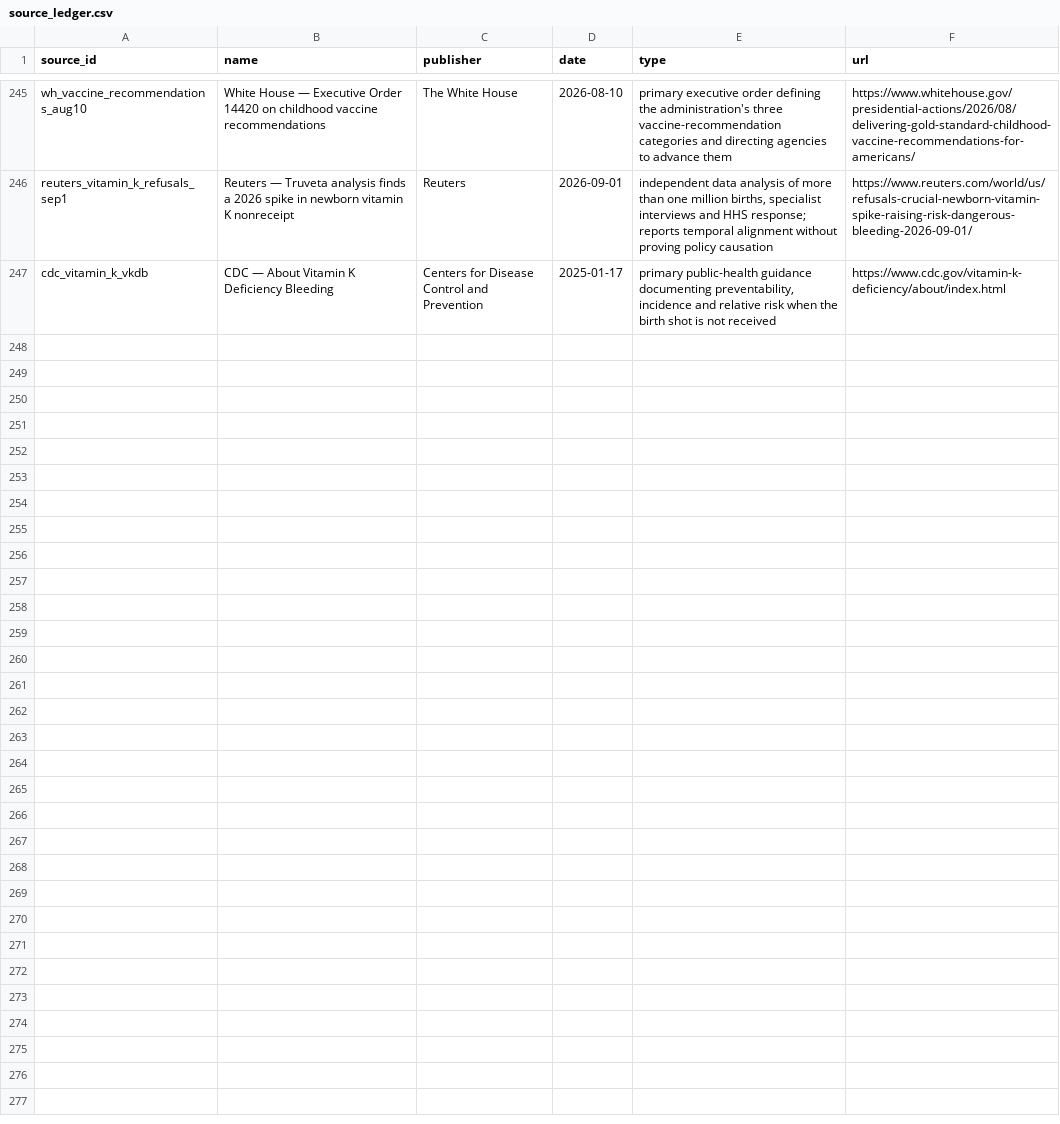
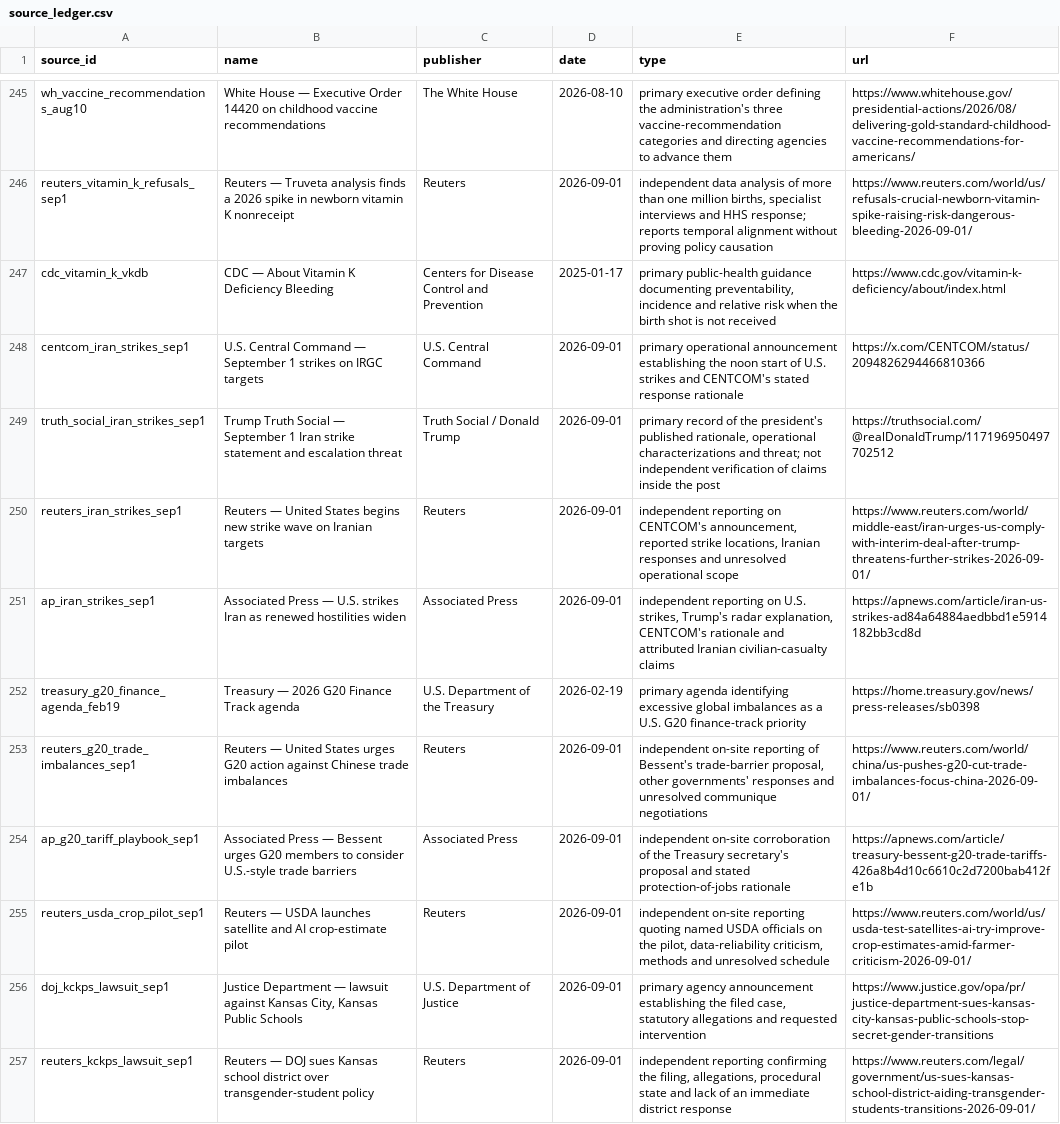
Before and after one commit to PauseBeforeHarmProtocol/the-record, a CSV file: data/source_ledger.csv, drawn as a sheet; only a part is shown, gaps mark what is left out.

Commit message:
National maintenance release 10.11.0

```diff
--- a/data/source_ledger.csv
+++ b/data/source_ledger.csv
@@ -247 +247,11 @@ reuters_vitamin_k_refusals_sep1,Reuters — Truveta analysis finds a 2026 spike
 cdc_vitamin_k_vkdb,CDC — About Vitamin K Deficiency Bleeding,Centers for Disease Control and Prevention,2025-01-17,"primary public-health guidance documenting preventability, incidence and relative risk when the birth shot is not received",https://www.cdc.gov/vitamin-k-deficiency/about/index.html
+centcom_iran_strikes_sep1,U.S. Central Command — September 1 strikes on IRGC targets,U.S. Central Command,2026-09-01,primary operational announcement establishing the noon start of U.S. strikes and CENTCOM's stated response rationale,https://x.com/CENTCOM/status/2094826294466810366
+truth_social_iran_strikes_sep1,Trump Truth Social — September 1 Iran strike statement and escalation threat,Truth Social / Donald Trump,2026-09-01,"primary record of the president's published rationale, operational characterizations and threat; not independent verification of claims inside the post",https://truthsocial.com/@realDonaldTrump/117196950497702512
+reuters_iran_strikes_sep1,Reuters — United States begins new strike wave on Iranian targets,Reuters,2026-09-01,"independent reporting on CENTCOM's announcement, reported strike locations, Iranian responses and unresolved operational scope",https://www.reuters.com/world/middle-east/iran-urges-us-comply-with-interim-deal-after-trump-threatens-further-strikes-2026-09-01/
+ap_iran_strikes_sep1,Associated Press — U.S. strikes Iran as renewed hostilities widen,Associated Press,2026-09-01,"independent reporting on U.S. strikes, Trump's radar explanation, CENTCOM's rationale and attributed Iranian civilian-casualty claims",https://apnews.com/article/iran-us-strikes-ad84a64884aedbbd1e5914182bb3cd8d
+treasury_g20_finance_agenda_feb19,Treasury — 2026 G20 Finance Track agenda,U.S. Department of the Treasury,2026-02-19,primary agenda identifying excessive global imbalances as a U.S. G20 finance-track priority,https://home.treasury.gov/news/press-releases/sb0398
+reuters_g20_trade_imbalances_sep1,Reuters — United States urges G20 action against Chinese trade imbalances,Reuters,2026-09-01,"independent on-site reporting of Bessent's trade-barrier proposal, other governments' responses and unresolved communique negotiations",https://www.reuters.com/world/china/us-pushes-g20-cut-trade-imbalances-focus-china-2026-09-01/
+ap_g20_tariff_playbook_sep1,Associated Press — Bessent urges G20 members to consider U.S.-style trade barriers,Associated Press,2026-09-01,independent on-site corroboration of the Treasury secretary's proposal and stated protection-of-jobs rationale,https://apnews.com/article/treasury-bessent-g20-trade-tariffs-426a8b4d10c6610c2d7200bab412fe1b
+reuters_usda_crop_pilot_sep1,Reuters — USDA launches satellite and AI crop-estimate pilot,Reuters,2026-09-01,"independent on-site reporting quoting named USDA officials on the pilot, data-reliability criticism, methods and unresolved schedule",https://www.reuters.com/world/us/usda-test-satellites-ai-try-improve-crop-estimates-amid-farmer-criticism-2026-09-01/
+doj_kckps_lawsuit_sep1,"Justice Department — lawsuit against Kansas City, Kansas Public Schools",U.S. Department of Justice,2026-09-01,"primary agency announcement establishing the filed case, statutory allegations and requested intervention",https://www.justice.gov/opa/pr/justice-department-sues-kansas-city-kansas-public-schools-stop-secret-gender-transitions
+reuters_kckps_lawsuit_sep1,Reuters — DOJ sues Kansas school district over transgender-student policy,Reuters,2026-09-01,"independent reporting confirming the filing, allegations, procedural state and lack of an immediate district response",https://www.reuters.com/legal/government/us-sues-kansas-school-district-aiding-transgender-students-transitions-2026-09-01/
```
Also changed, not shown: 37 other files.
